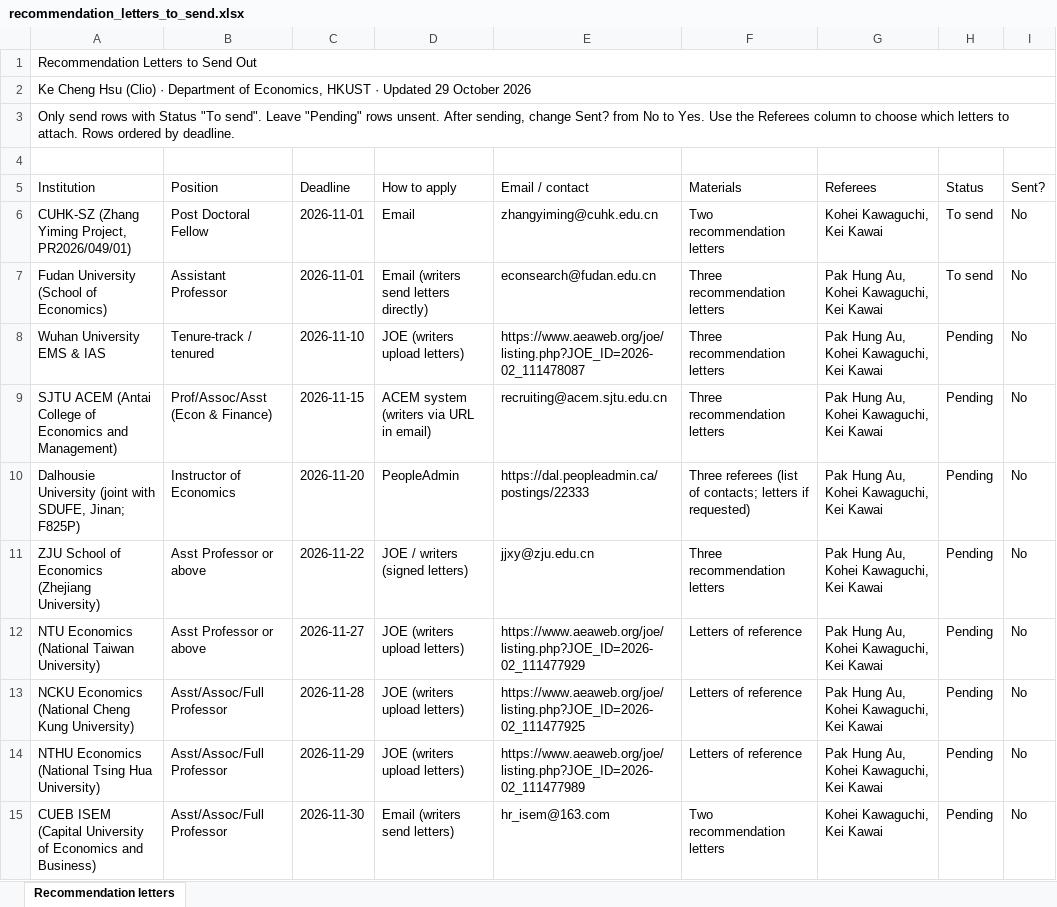
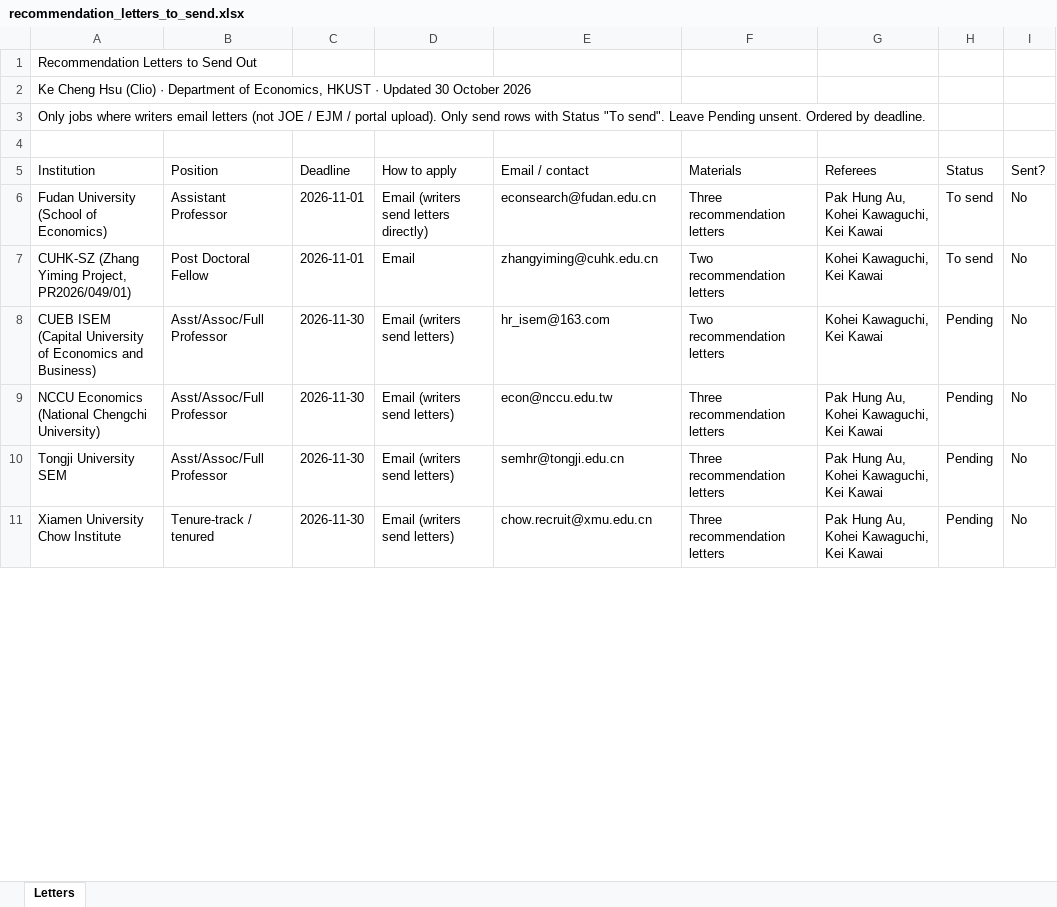
Before and after one commit to cliohsu1997/cliohsu1997.github.io, an Excel workbook: application/recommendation_letters_to_send.xlsx, sheet Letters, drawn as a sheet; only a part is shown; the shorter side is filled out with more unchanged rows; values as stored, in another font and other column widths than the file's, no cell formats; removed rows and columns are numbered as before the commit, all else as after; the diff covers the shown part only; the diff names each change by its address in the sheet, - before the commit and + after, or states it on an @@ line.

```diff
--- a/application/recommendation_letters_to_send.xlsx (sheet Letters)
+++ b/application/recommendation_letters_to_send.xlsx (sheet Letters)
-sheet tab: Recommendation letters
+sheet tab: Letters
-A1:I1 merged
-A2 (Institution): …· Updated 29 October 2026
+A2 (Institution): …· Updated 30 October 2026
-A2:I2 merged
-A3 (Institution): Only send rows with Status "To send". Leave "Pending" rows unsent. After sending, change Sent? from No to Yes. Use the Referees column to choose which letters to attach. Rows ordered by deadline.
+A3 (Institution): Only jobs where writers email letters (not JOE / EJM / portal upload). Only send rows with Status "To send". Leave Pending unsent. Ordered by deadline.
-A3:I3 merged
@@ row 7 moved to row 6: Fudan University (School of Economics) @@
-row 8: Wuhan University EMS & IAS | Tenure-track / tenured | 2026-11-10 | JOE (writers upload letters) | https://www.aeaweb.org/joe/listing.php?JOE_ID=2026-02_111478087 | Three recommendation letters | Pak Hung Au, Kohei Kawaguchi, Kei Kawai | Pending | No
-row 9: SJTU ACEM (Antai College of Economics and Management) | Prof/Assoc/Asst (Econ & Finance) | 2026-11-15 | ACEM system (writers via URL in email) | recruiting@acem.sjtu.edu.cn | Three recommendation letters | Pak Hung Au, Kohei Kawaguchi, Kei Kawai | Pending | No
-row 10: Dalhousie University (joint with SDUFE, Jinan; F825P) | Instructor of Economics | 2026-11-20 | PeopleAdmin | https://dal.peopleadmin.ca/postings/22333 | Three referees (list of contacts; letters if requested) | Pak Hung Au, Kohei Kawaguchi, Kei Kawai | Pending | No
-row 11: ZJU School of Economics (Zhejiang University) | Asst Professor or above | 2026-11-22 | JOE / writers (signed letters) | jjxy@zju.edu.cn | Three recommendation letters | Pak Hung Au, Kohei Kawaguchi, Kei Kawai | Pending | No
-row 12: NTU Economics (National Taiwan University) | Asst Professor or above | 2026-11-27 | JOE (writers upload letters) | https://www.aeaweb.org/joe/listing.php?JOE_ID=2026-02_111477929 | Letters of reference | Pak Hung Au, Kohei Kawaguchi, Kei Kawai | Pending | No
-row 13: NCKU Economics (National Cheng Kung University) | Asst/Assoc/Full Professor | 2026-11-28 | JOE (writers upload letters) | https://www.aeaweb.org/joe/listing.php?JOE_ID=2026-02_111477925 | Letters of reference | Pak Hung Au, Kohei Kawaguchi, Kei Kawai | Pending | No
-row 14: NTHU Economics (National Tsing Hua University) | Asst/Assoc/Full Professor | 2026-11-29 | JOE (writers upload letters) | https://www.aeaweb.org/joe/listing.php?JOE_ID=2026-02_111477989 | Letters of reference | Pak Hung Au, Kohei Kawaguchi, Kei Kawai | Pending | No
```
Also changed, not shown: 1 added row, 9 removed rows and 14 edited cells elsewhere in this sheet, cell formats, 12 other files.
